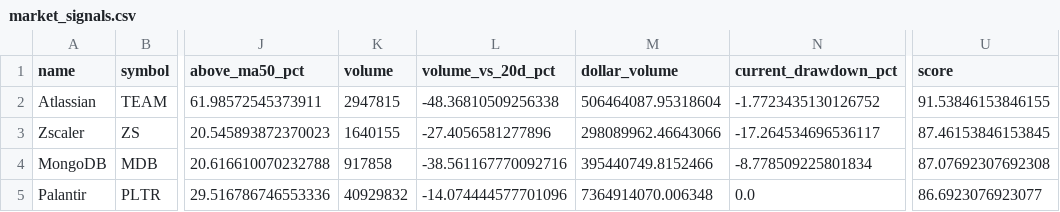
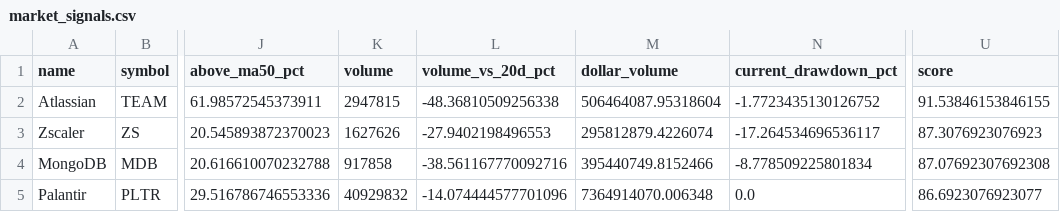
Before and after one commit to lemonca11/ai_invest_agent, a CSV file: data/market_signals.csv, drawn as a sheet; only a part is shown, gaps mark what is left out; the diff covers the shown part only; the diff names each change by its address in the sheet, - before the commit and + after, or states it on an @@ line.

```diff
--- a/data/market_signals.csv
+++ b/data/market_signals.csv
-K3 (volume): 1640155
+K3 (volume): 1627626
-L3 (volume_vs_20d_pct): -27.4056581277896
+L3 (volume_vs_20d_pct): -27.9402198496553
-M3 (dollar_volume): 298089962.46643066
+M3 (dollar_volume): 295812879.4226074
-U3 (score): 87.46153846153845
+U3 (score): 87.3076923076923
```
Also changed, not shown: 1 added row, 1 removed row and 16 edited cells elsewhere in this file, data/market_volume.csv, 27 other files.
